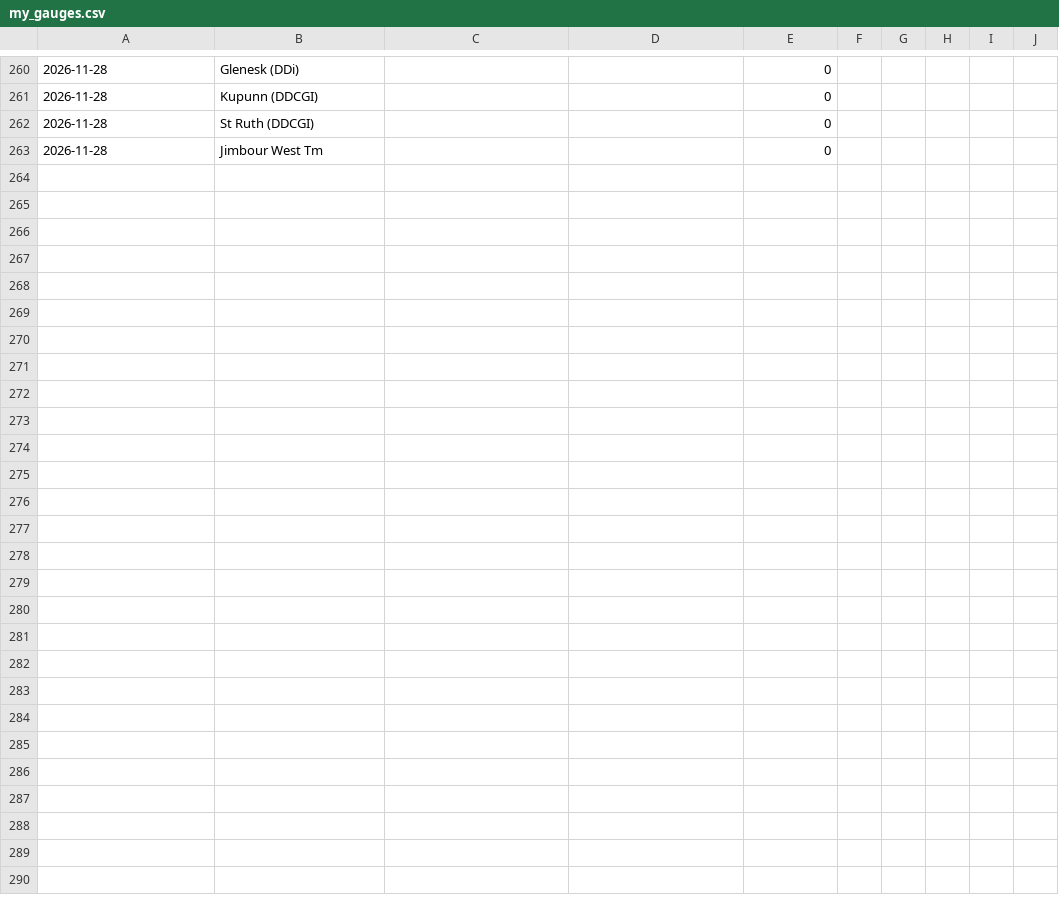
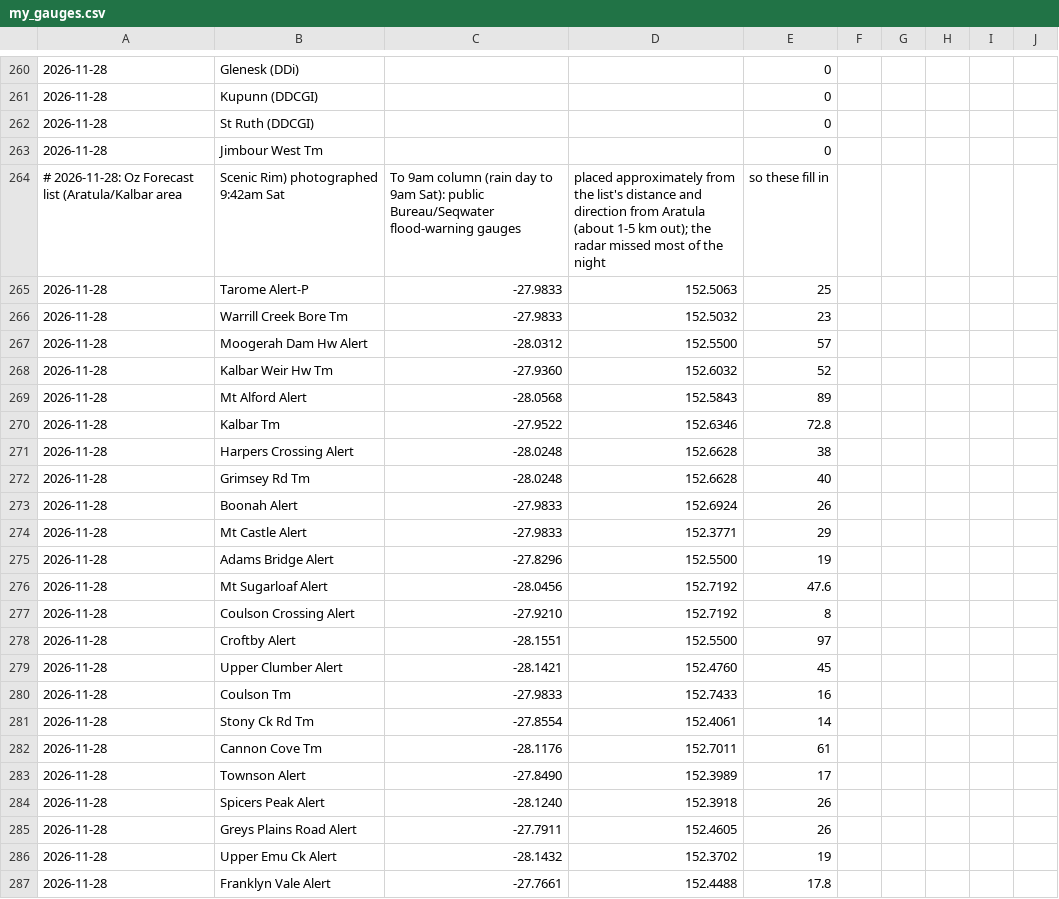
Before and after one commit to namrex83/downs-rain, a CSV file: my_gauges.csv, drawn as a sheet; only a part is shown, gaps mark what is left out.

```diff
--- a/my_gauges.csv
+++ b/my_gauges.csv
@@ -263 +263,25 @@
 2026-11-28,Jimbour West Tm,,,0
+# 2026-11-28: Oz Forecast list (Aratula/Kalbar area, Scenic Rim) photographed 9:42am Sat, "To 9am" column (rain day to 9am Sat): public Bureau/Seqwater flood-warning gauges, placed approximately from the list's distance and direction from Aratula (about 1-5 km out); the radar missed most of the night, so these fill in
+2026-11-28,Tarome Alert-P,-27.9833,152.5063,25
+2026-11-28,Warrill Creek Bore Tm,-27.9833,152.5032,23
+2026-11-28,Moogerah Dam Hw Alert,-28.0312,152.5500,57
+2026-11-28,Kalbar Weir Hw Tm,-27.9360,152.6032,52
+2026-11-28,Mt Alford Alert,-28.0568,152.5843,89
+2026-11-28,Kalbar Tm,-27.9522,152.6346,72.8
+2026-11-28,Harpers Crossing Alert,-28.0248,152.6628,38
+2026-11-28,Grimsey Rd Tm,-28.0248,152.6628,40
+2026-11-28,Boonah Alert,-27.9833,152.6924,26
+2026-11-28,Mt Castle Alert,-27.9833,152.3771,29
+2026-11-28,Adams Bridge Alert,-27.8296,152.5500,19
+2026-11-28,Mt Sugarloaf Alert,-28.0456,152.7192,47.6
+2026-11-28,Coulson Crossing Alert,-27.9210,152.7192,8
+2026-11-28,Croftby Alert,-28.1551,152.5500,97
+2026-11-28,Upper Clumber Alert,-28.1421,152.4760,45
+2026-11-28,Coulson Tm,-27.9833,152.7433,16
+2026-11-28,Stony Ck Rd Tm,-27.8554,152.4061,14
+2026-11-28,Cannon Cove Tm,-28.1176,152.7011,61
+2026-11-28,Townson Alert,-27.8490,152.3989,17
+2026-11-28,Spicers Peak Alert,-28.1240,152.3918,26
+2026-11-28,Greys Plains Road Alert,-27.7911,152.4605,26
+2026-11-28,Upper Emu Ck Alert,-28.1432,152.3702,19
+2026-11-28,Franklyn Vale Alert,-27.7661,152.4488,17.8
```
